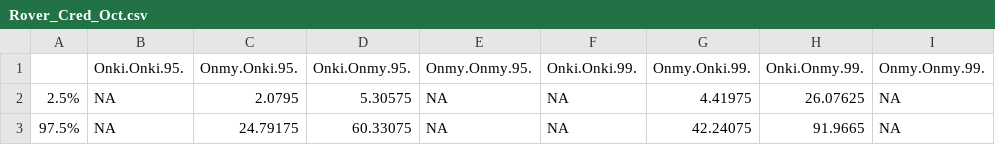
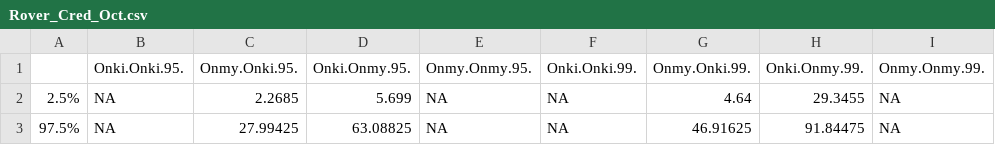
Before and after one commit to jdkiernan/Drought-induced-sympatry-of-salmonids, a CSV file: SIA_Output/Rover_Cred_Oct.csv, drawn as a sheet.

```diff
--- a/SIA_Output/Rover_Cred_Oct.csv
+++ b/SIA_Output/Rover_Cred_Oct.csv
@@ -1,3 +1,3 @@
 "","Onki.Onki.95.","Onmy.Onki.95.","Onki.Onmy.95.","Onmy.Onmy.95.","Onki.Onki.99.","Onmy.Onki.99.","Onki.Onmy.99.","Onmy.Onmy.99."
-"2.5%",NA,2.0795,5.30575,NA,NA,4.41975,26.07625,NA
-"97.5%",NA,24.79175,60.33075,NA,NA,42.24075,91.9665,NA
+"2.5%",NA,2.2685,5.699,NA,NA,4.64,29.3455,NA
+"97.5%",NA,27.99425,63.08825,NA,NA,46.91625,91.84475,NA
```
Also changed, not shown: SIA_Output/QC_Data_Validation.csv, SIA_Output/Rover_Niche_Size_Dec.csv, 48 other files.
